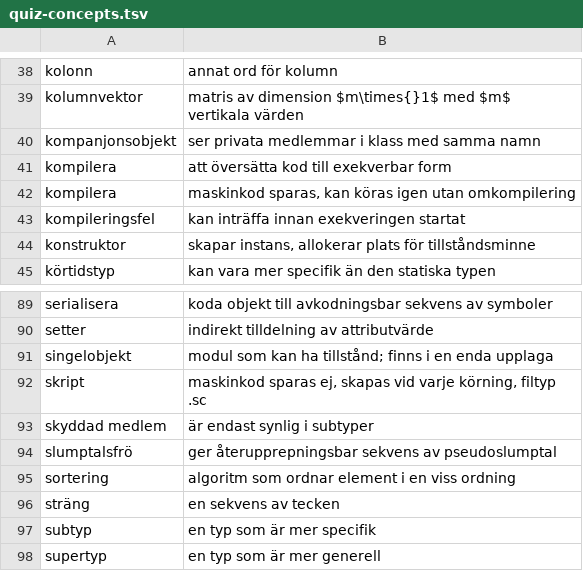
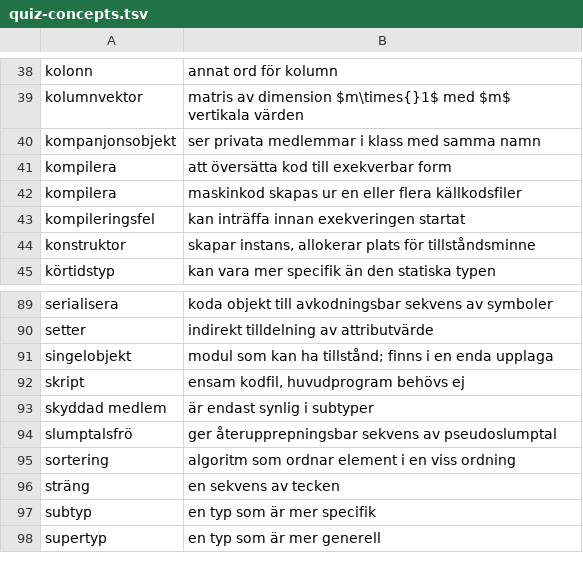
Before and after one commit to lunduniversity/introprog, a TSV file: quiz/quiz-concepts.tsv, drawn as a sheet; only a part is shown, gaps mark what is left out.

```diff
--- a/quiz/quiz-concepts.tsv
+++ b/quiz/quiz-concepts.tsv
@@ -41,3 +41,3 @@ kompanjonsobjekt	ser privata medlemmar i klass med samma namn
 kompilera	att översätta kod till exekverbar form
-kompilera	maskinkod sparas, kan köras igen utan omkompilering
+kompilera	maskinkod skapas ur en eller flera källkodsfiler
 kompileringsfel	kan inträffa innan exekveringen startat
@@ -91,3 +91,3 @@ setter	indirekt tilldelning av attributvärde
 singelobjekt	modul som kan ha tillstånd; finns i en enda upplaga
-skript	maskinkod sparas ej, skapas vid varje körning, filtyp .sc
+skript	ensam kodfil, huvudprogram behövs ej
 skyddad medlem	är endast synlig i subtyper
```
Also changed, not shown: 12 other files.
